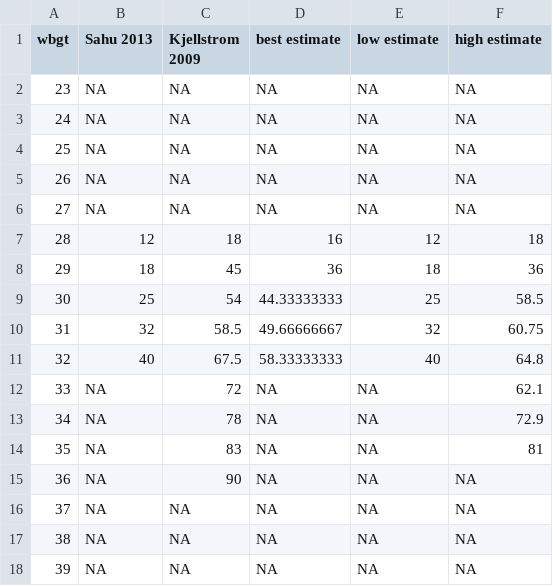
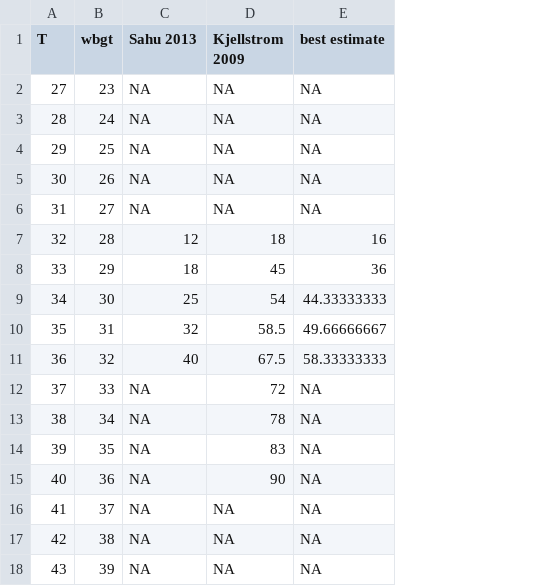
Before and after one commit to zeliest/master_thesis, a CSV file: input_data/impact_functions/impact_high.csv, drawn as a sheet; removed rows and columns are numbered as before the commit, all else as after; the diff names each change by its address in the sheet, - before the commit and + after, or states it on an @@ line.

Commit message:
cleaned impact functions data

```diff
--- a/input_data/impact_functions/impact_high.csv
+++ b/input_data/impact_functions/impact_high.csv
+column A (T), rows 2-18: 27 | 28 | 29 | 30 | 31 | 32 | 33 | 34 | 35 | 36 | 37 | 38 | 39 | 40 | 41 | 42 | 43
-column E (low estimate), rows 2-18: NA | NA | NA | NA | NA | 12 | 18 | 25 | 32 | 40 | NA | NA | NA | NA | NA | NA | NA
-column F (high estimate), rows 2-18: NA | NA | NA | NA | NA | 18 | 36 | 58.5 | 60.75 | 64.8 | 62.1 | 72.9 | 81 | NA | NA | NA | NA
```
Also changed, not shown: input_data/impact_functions/impact_moderate.csv, 2 other files.
